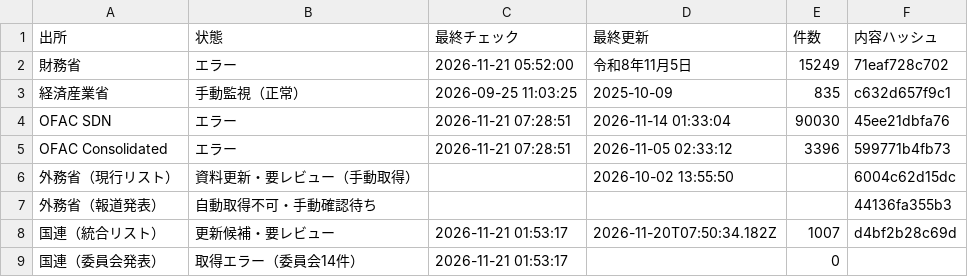
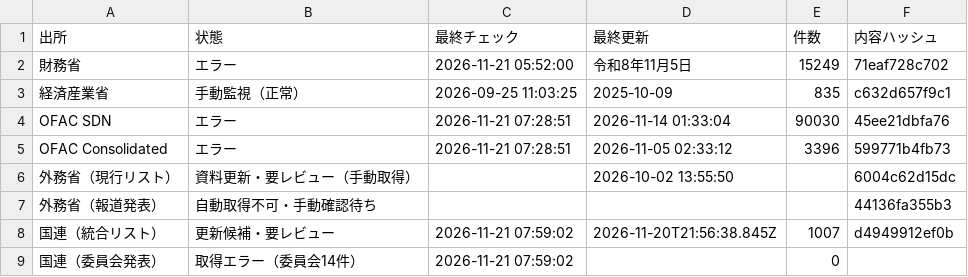
Before and after one commit to kenmizunokuro/sanctions-watch, a CSV file: data/dashboard/status.csv, drawn as a sheet.

```diff
--- a/data/dashboard/status.csv
+++ b/data/dashboard/status.csv
@@ -7,3 +7,3 @@ OFAC Consolidated,エラー,2026-11-21 07:28:51,2026-11-05 02:33:12,3396,599771b
 外務省（報道発表）,自動取得不可・手動確認待ち,,,,44136fa355b3
-国連（統合リスト）,更新候補・要レビュー,2026-11-21 01:53:17,2026-11-20T07:50:34.182Z,1007,d4bf2b28c69d
-国連（委員会発表）,取得エラー（委員会14件）,2026-11-21 01:53:17,,0,
+国連（統合リスト）,更新候補・要レビュー,2026-11-21 07:59:02,2026-11-20T21:56:38.845Z,1007,d4949912ef0b
+国連（委員会発表）,取得エラー（委員会14件）,2026-11-21 07:59:02,,0,
```
Also changed, not shown: data/dashboard/un_reviews.csv, data/heartbeat/2026-11.csv, 7 other files.
